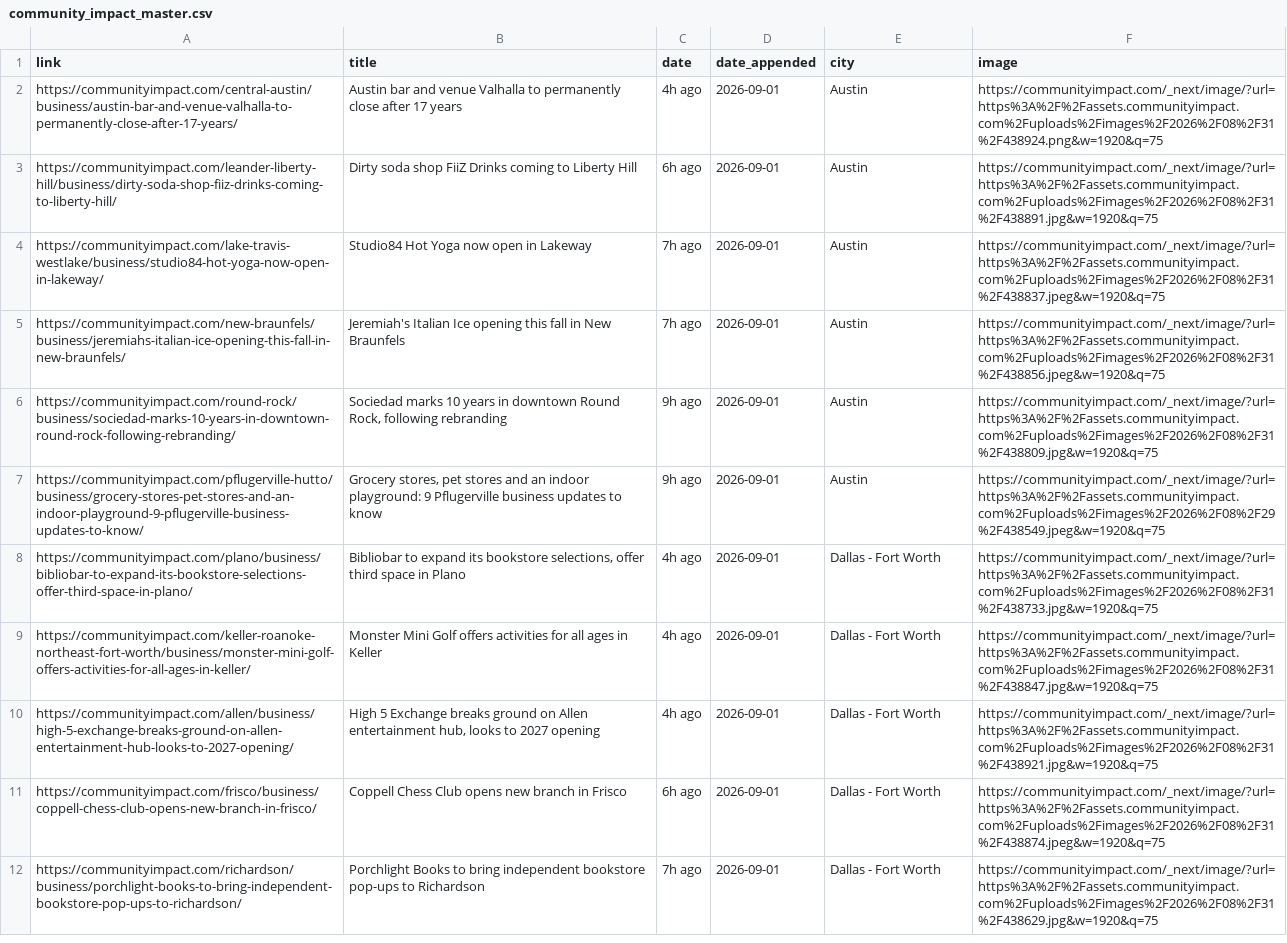
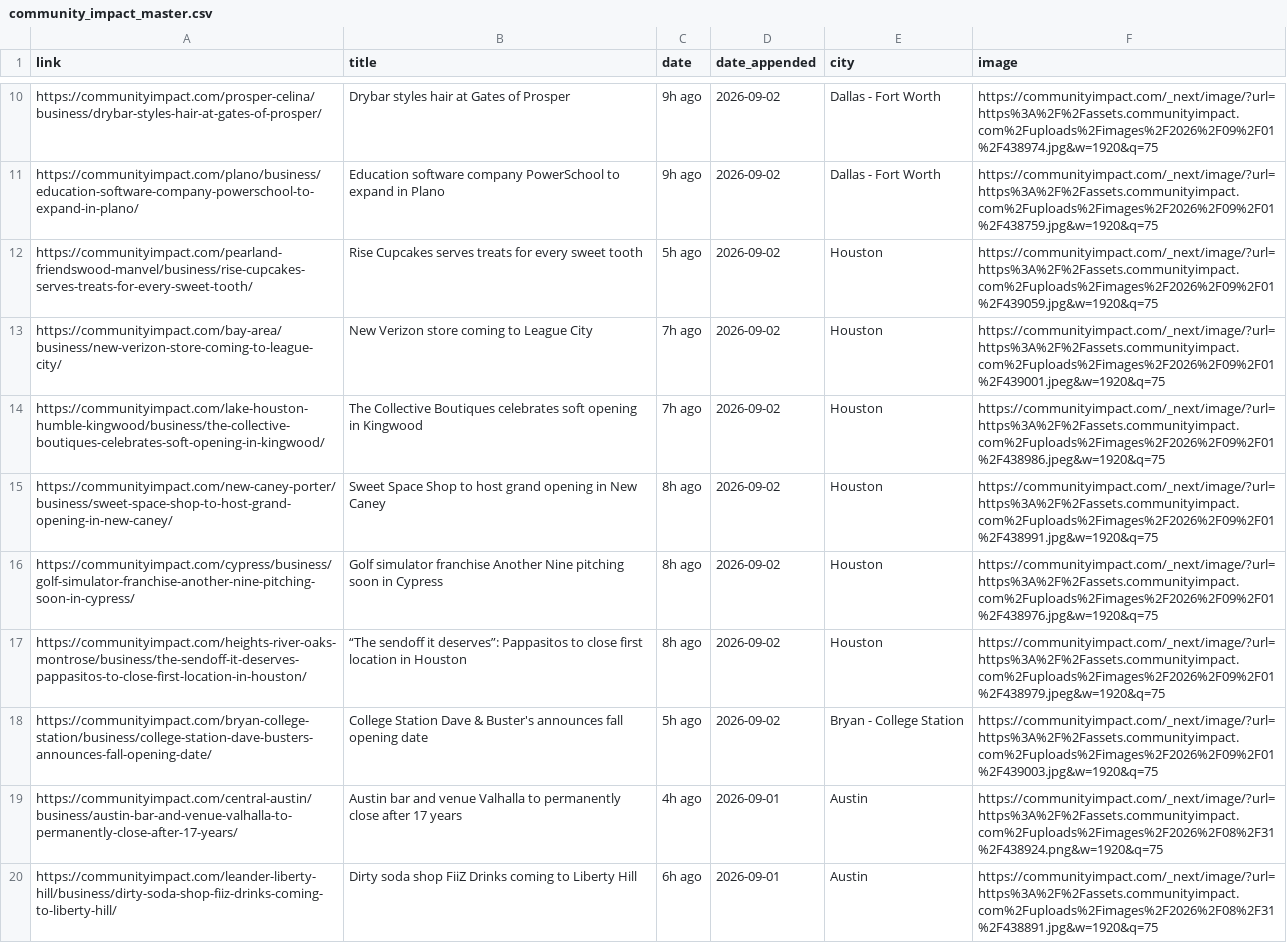
Before and after one commit to suryakantrajput-CP/retail-news-scraper, a CSV file: master_file/community_impact_master.csv, drawn as a sheet; only a part is shown, gaps mark what is left out; the shorter side is filled out with more unchanged rows; the diff covers the shown part only; the diff names each change by its address in the sheet, - before the commit and + after, or states it on an @@ line.

```diff
--- a/master_file/community_impact_master.csv
+++ b/master_file/community_impact_master.csv
+row 10: https://communityimpact.com/prosper-celina/business/drybar-styles-hair-at-gates-of-prosper/ | Drybar styles hair at Gates of Prosper | 9h ago | 2026-09-02 | Dallas - Fort Worth | https://communityimpact.com/_next/image/?url=https%3A%2F%2Fassets.communityimpact.com%2Fuploads%2Fimages%2F2026%2F09%2F01%2F438974.jpg&w=1920&q=75
+row 11: https://communityimpact.com/plano/business/education-software-company-powerschool-to-expand-in-plano/ | Education software company PowerSchool to expand in Plano | 9h ago | 2026-09-02 | Dallas - Fort Worth | https://communityimpact.com/_next/image/?url=https%3A%2F%2Fassets.communityimpact.com%2Fuploads%2Fimages%2F2026%2F09%2F01%2F438759.jpg&w=1920&q=75
+row 12: https://communityimpact.com/pearland-friendswood-manvel/business/rise-cupcakes-serves-treats-for-every-sweet-tooth/ | Rise Cupcakes serves treats for every sweet tooth | 5h ago | 2026-09-02 | Houston | https://communityimpact.com/_next/image/?url=https%3A%2F%2Fassets.communityimpact.com%2Fuploads%2Fimages%2F2026%2F09%2F01%2F439059.jpg&w=1920&q=75
+row 13: https://communityimpact.com/bay-area/business/new-verizon-store-coming-to-league-city/ | New Verizon store coming to League City | 7h ago | 2026-09-02 | Houston | https://communityimpact.com/_next/image/?url=https%3A%2F%2Fassets.communityimpact.com%2Fuploads%2Fimages%2F2026%2F09%2F01%2F439001.jpeg&w=1920&q=75
+row 14: https://communityimpact.com/lake-houston-humble-kingwood/business/the-collective-boutiques-celebrates-soft-opening-in-kingwood/ | The Collective Boutiques celebrates soft opening in Kingwood | 7h ago | 2026-09-02 | Houston | https://communityimpact.com/_next/image/?url=https%3A%2F%2Fassets.communityimpact.com%2Fuploads%2Fimages%2F2026%2F09%2F01%2F438986.jpeg&w=1920&q=75
+row 15: https://communityimpact.com/new-caney-porter/business/sweet-space-shop-to-host-grand-opening-in-new-caney/ | Sweet Space Shop to host grand opening in New Caney | 8h ago | 2026-09-02 | Houston | https://communityimpact.com/_next/image/?url=https%3A%2F%2Fassets.communityimpact.com%2Fuploads%2Fimages%2F2026%2F09%2F01%2F438991.jpg&w=1920&q=75
+row 16: https://communityimpact.com/cypress/business/golf-simulator-franchise-another-nine-pitching-soon-in-cypress/ | Golf simulator franchise Another Nine pitching soon in Cypress | 8h ago | 2026-09-02 | Houston | https://communityimpact.com/_next/image/?url=https%3A%2F%2Fassets.communityimpact.com%2Fuploads%2Fimages%2F2026%2F09%2F01%2F438976.jpg&w=1920&q=75
+row 17: https://communityimpact.com/heights-river-oaks-montrose/business/the-sendoff-it-deserves-pappasitos-to-close-first-location-in-houston/ | “The sendoff it deserves”: Pappasitos to close first location in Houston | 8h ago | 2026-09-02 | Houston | https://communityimpact.com/_next/image/?url=https%3A%2F%2Fassets.communityimpact.com%2Fuploads%2Fimages%2F2026%2F09%2F01%2F438979.jpeg&w=1920&q=75
+row 18: https://communityimpact.com/bryan-college-station/business/college-station-dave-busters-announces-fall-opening-date/ | College Station Dave & Buster's announces fall opening date | 5h ago | 2026-09-02 | Bryan - College Station | https://communityimpact.com/_next/image/?url=https%3A%2F%2Fassets.communityimpact.com%2Fuploads%2Fimages%2F2026%2F09%2F01%2F439003.jpg&w=1920&q=75
```
Also changed, not shown: 8 added rows elsewhere in this file, 1 other file.
